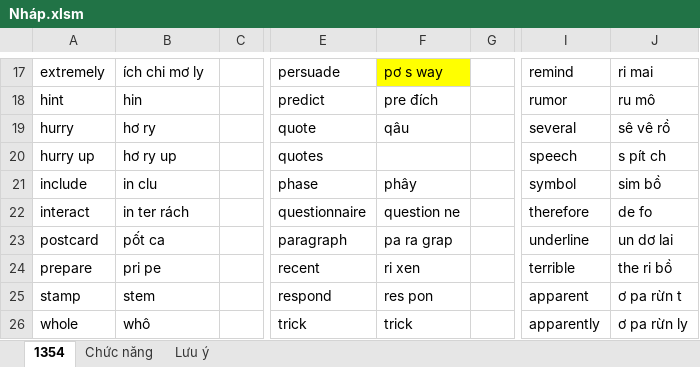
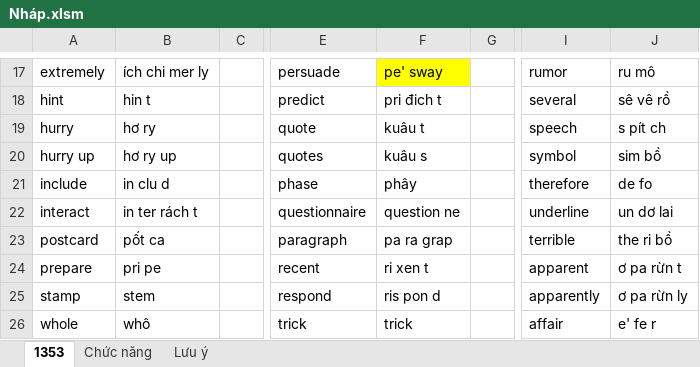
Before and after one commit to thaidh-dev/Engrisk, an Excel workbook: Nháp.xlsm, sheet 1353, drawn as a sheet; only a part is shown, gaps mark what is left out; values as stored, in another font and other column widths than the file's, no borders; the diff covers the shown part only; the diff names each change by its address in the sheet, - before the commit and + after, or states it on an @@ line.

```diff
--- a/Nháp.xlsm (sheet 1353)
+++ b/Nháp.xlsm (sheet 1353)
-sheet tab: 1354
+sheet tab: 1353
-B17: ích chi mơ ly
+B17: ích chi mer ly
-F17: pơ s way
+F17: pe' sway
-I17: remind
+I17: rumor
-J17: ri mai
+J17: ru mô
-B18: hin
+B18: hin t
-F18: pre đích
+F18: pri đich t
-I18: rumor
+I18: several
-J18: ru mô
+J18: sê vê rồ
-F19: qâu
+F19: kuâu t
-I19: several
+I19: speech
-J19: sê vê rồ
+J19: s pít ch
-F20: (empty)
+F20: kuâu s
-I20: speech
+I20: symbol
-J20: s pít ch
+J20: sim bồ
-B21: in clu
+B21: in clu d
-I21: symbol
+I21: therefore
-J21: sim bồ
+J21: de fo
-B22: in ter rách
+B22: in ter rách t
-I22: therefore
+I22: underline
-J22: de fo
+J22: un dơ lai
-I23: underline
+I23: terrible
-J23: un dơ lai
+J23: the ri bồ
-F24: ri xen
+F24: ri xen t
-I24: terrible
+I24: apparent
-J24: the ri bồ
+J24: ơ pa rừn t
-F25: res pon
+F25: ris pon d
-I25: apparent
+I25: apparently
-J25: ơ pa rừn t
+J25: ơ pa rừn ly
-I26: apparently
+I26: affair
-J26: ơ pa rừn ly
+J26: e' fe r
```
Also changed, not shown: 38 edited cells and cell formats elsewhere in this sheet.
